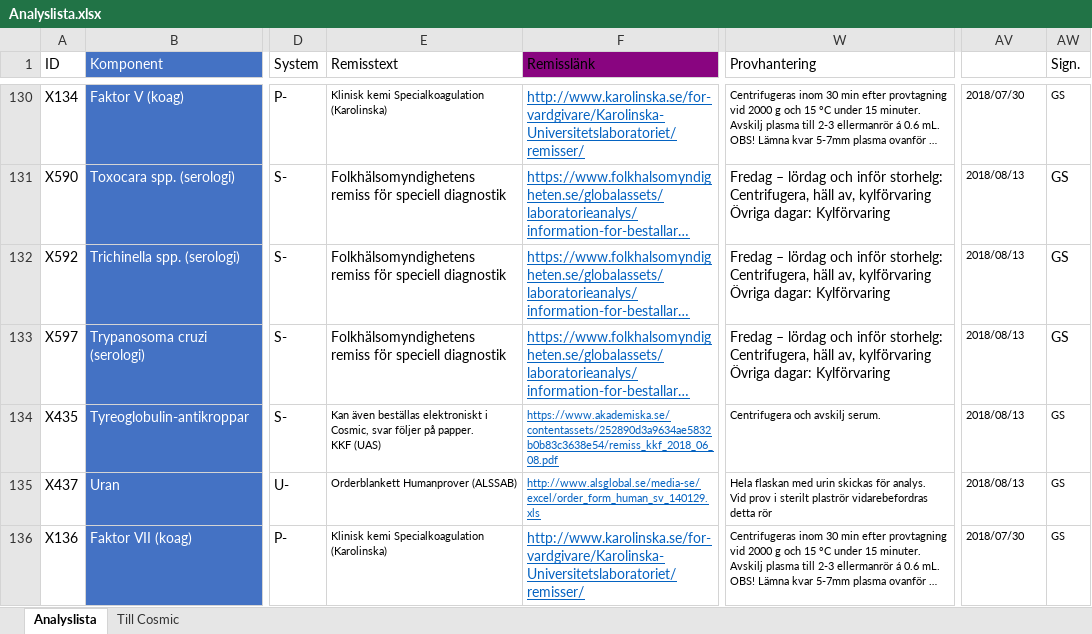
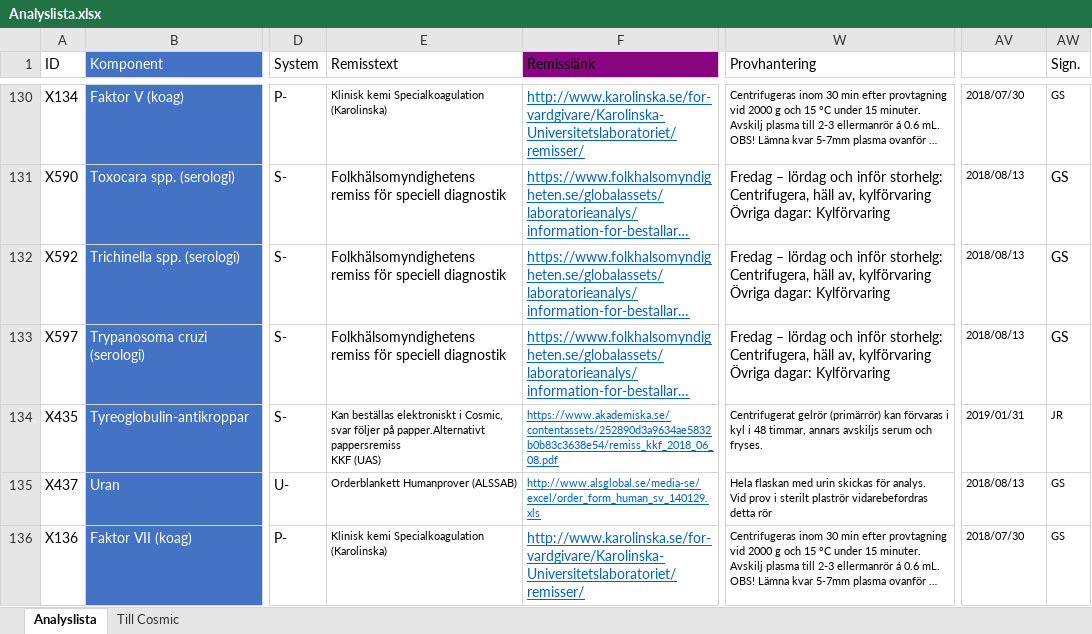
Before and after one commit to LabVastmanland/methodlist, an Excel workbook: data/Analyslista.xlsx, sheet Analyslista, drawn as a sheet; only a part is shown, gaps mark what is left out; long unchanged cells end in …; values as stored, in another font and other column widths than the file's, no borders; conditional formats and table styles not drawn; ↵ is a line break in a cell; the diff names each change by its address in the sheet, - before the commit and + after, or states it on an @@ line.

Commit message:
Add files via upload

```diff
--- a/data/Analyslista.xlsx (sheet Analyslista)
+++ b/data/Analyslista.xlsx (sheet Analyslista)
-E134 (Remisstext): Kan även beställas elektroniskt i Cosmic, svar följer på papper. ↵ KKF (UAS)
+E134 (Remisstext): Kan beställas elektroniskt i Cosmic, svar följer på papper.Alternativt pappersremiss ↵ KKF (UAS)
-W134 (Provhantering): Centrifugera och avskilj serum.
+W134 (Provhantering): Centrifugerat gelrör (primärrör) kan förvaras i kyl i 48 timmar, annars avskiljs serum och fryses.
-AV134 (Uppdaterad): 2018/08/13
+AV134 (Uppdaterad): 2019/01/31
-AW134 (Sign.): GS
+AW134 (Sign.): JR
```
